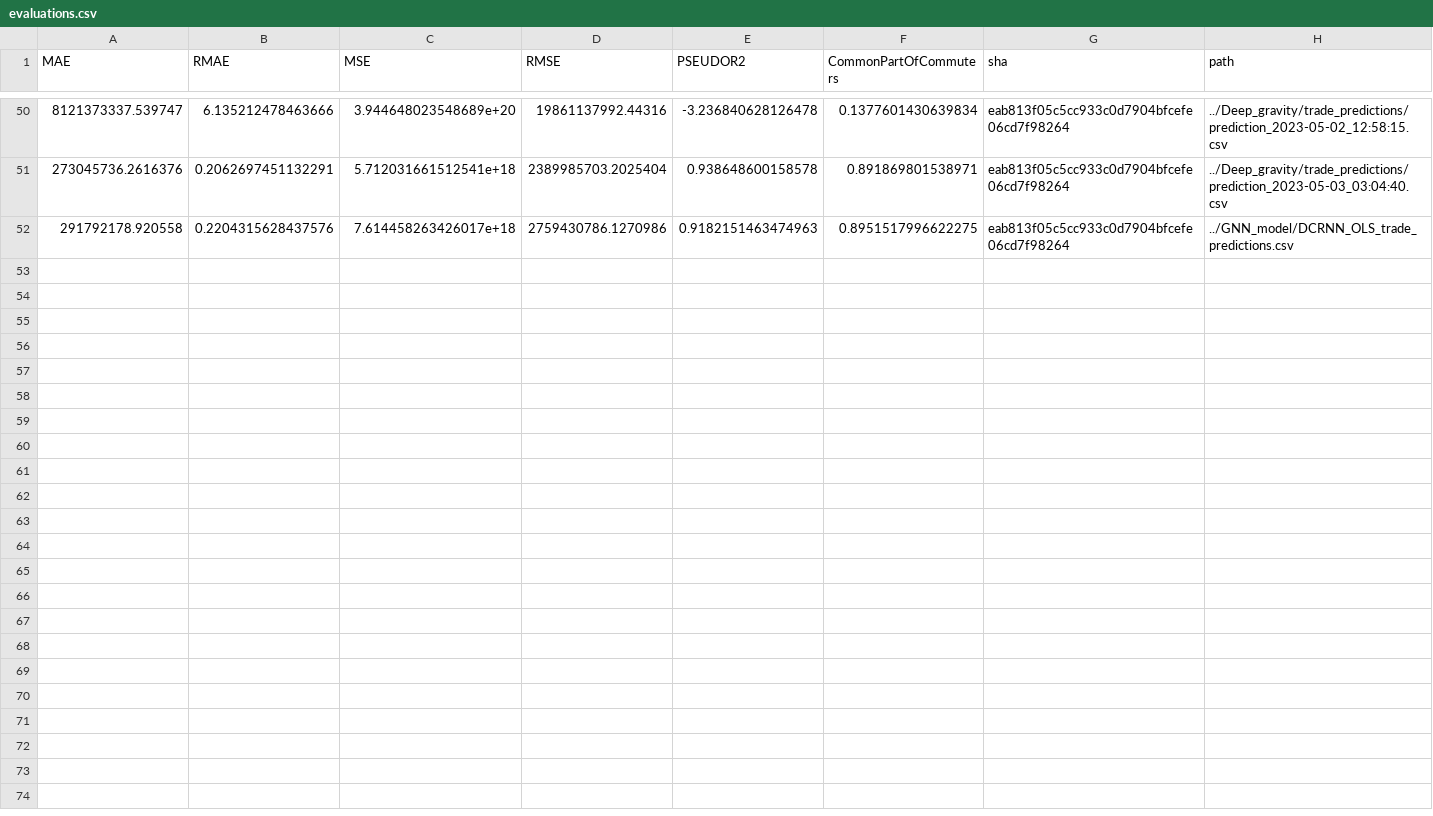
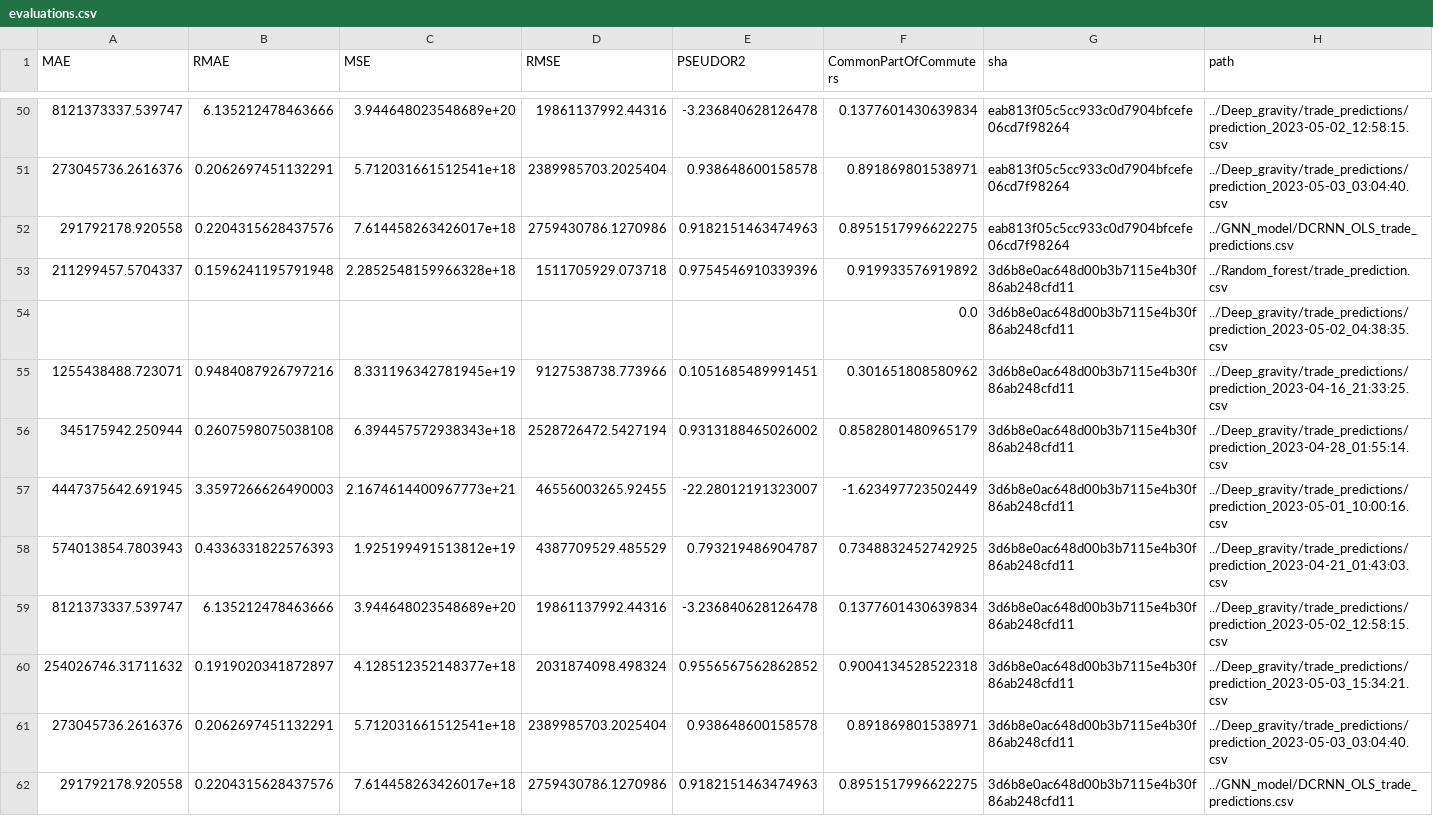
Before and after one commit to ceumicrodata/gravity-vs-ml, a CSV file: evaluations.csv, drawn as a sheet; only a part is shown, gaps mark what is left out.

Commit message:
feat: add automated model evaluations

```diff
--- a/evaluations.csv
+++ b/evaluations.csv
@@ -52 +52,11 @@ MAE,RMAE,MSE,RMSE,PSEUDOR2,CommonPartOfCommuters,sha,path
 291792178.920558,0.2204315628437576,7.614458263426017e+18,2759430786.1270986,0.9182151463474963,0.8951517996622275,eab813f05c5cc933c0d7904bfcefe06cd7f98264,../GNN_model/DCRNN_OLS_trade_predictions.csv
+211299457.5704337,0.1596241195791948,2.2852548159966328e+18,1511705929.073718,0.9754546910339396,0.919933576919892,3d6b8e0ac648d00b3b7115e4b30f86ab248cfd11,../Random_forest/trade_prediction.csv
+,,,,,0.0,3d6b8e0ac648d00b3b7115e4b30f86ab248cfd11,../Deep_gravity/trade_predictions/prediction_2023-05-02_04:38:35.csv
+1255438488.723071,0.9484087926797216,8.331196342781945e+19,9127538738.773966,0.1051685489991451,0.301651808580962,3d6b8e0ac648d00b3b7115e4b30f86ab248cfd11,../Deep_gravity/trade_predictions/prediction_2023-04-16_21:33:25.csv
+345175942.250944,0.2607598075038108,6.394457572938343e+18,2528726472.5427194,0.9313188465026002,0.8582801480965179,3d6b8e0ac648d00b3b7115e4b30f86ab248cfd11,../Deep_gravity/trade_predictions/prediction_2023-04-28_01:55:14.csv
+4447375642.691945,3.3597266626490003,2.1674614400967773e+21,46556003265.92455,-22.28012191323007,-1.623497723502449,3d6b8e0ac648d00b3b7115e4b30f86ab248cfd11,../Deep_gravity/trade_predictions/prediction_2023-05-01_10:00:16.csv
+574013854.7803943,0.4336331822576393,1.925199491513812e+19,4387709529.485529,0.793219486904787,0.7348832452742925,3d6b8e0ac648d00b3b7115e4b30f86ab248cfd11,../Deep_gravity/trade_predictions/prediction_2023-04-21_01:43:03.csv
+8121373337.539747,6.135212478463666,3.944648023548689e+20,19861137992.44316,-3.236840628126478,0.1377601430639834,3d6b8e0ac648d00b3b7115e4b30f86ab248cfd11,../Deep_gravity/trade_predictions/prediction_2023-05-02_12:58:15.csv
+254026746.31711632,0.1919020341872897,4.128512352148377e+18,2031874098.498324,0.9556567562862852,0.9004134528522318,3d6b8e0ac648d00b3b7115e4b30f86ab248cfd11,../Deep_gravity/trade_predictions/prediction_2023-05-03_15:34:21.csv
+273045736.2616376,0.2062697451132291,5.712031661512541e+18,2389985703.2025404,0.938648600158578,0.891869801538971,3d6b8e0ac648d00b3b7115e4b30f86ab248cfd11,../Deep_gravity/trade_predictions/prediction_2023-05-03_03:04:40.csv
+291792178.920558,0.2204315628437576,7.614458263426017e+18,2759430786.1270986,0.9182151463474963,0.8951517996622275,3d6b8e0ac648d00b3b7115e4b30f86ab248cfd11,../GNN_model/DCRNN_OLS_trade_predictions.csv
```
